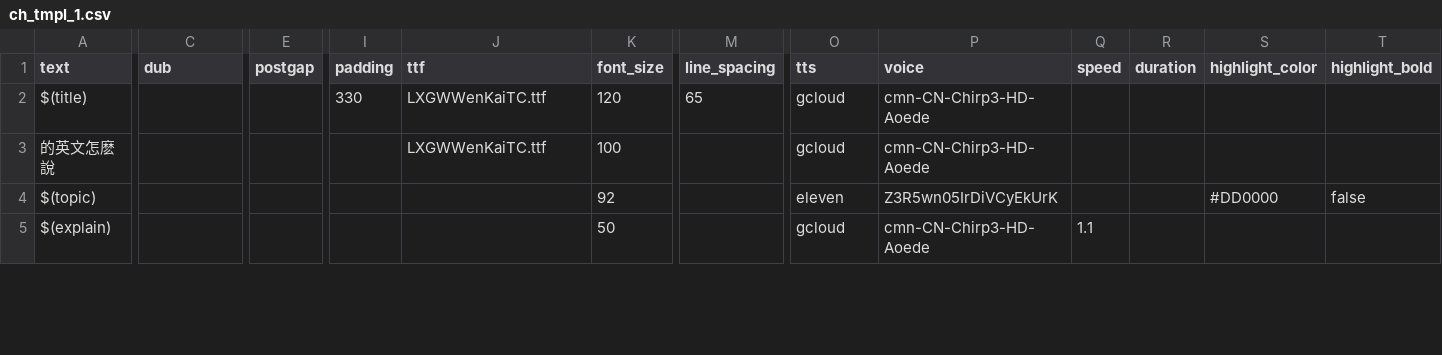
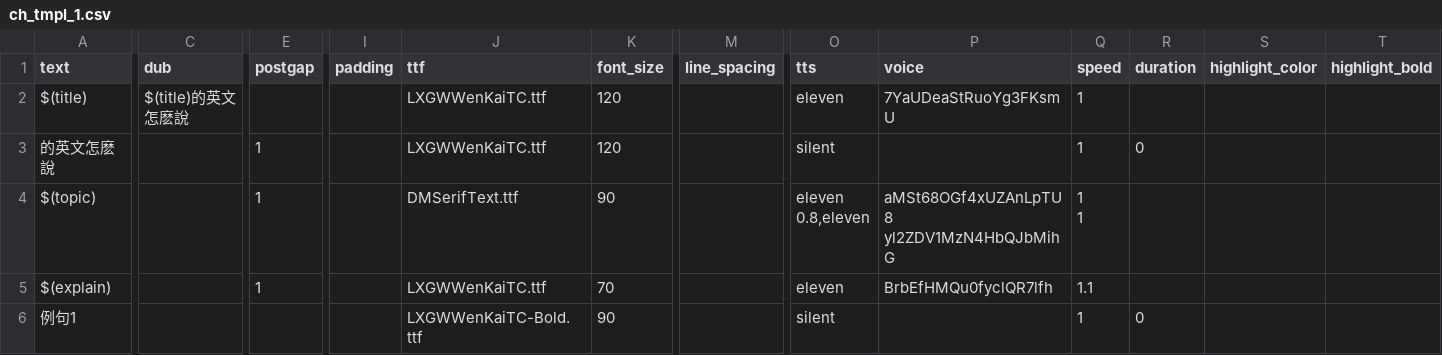
Before and after one commit to aaronlee86/reel, a CSV file: assets/templates/ch_tmpl_1.csv, drawn as a sheet; only a part is shown, gaps mark what is left out; rows hold the shown columns only; ↵ is a line break in a cell; the diff covers the shown part only; the diff names each change by its address in the sheet, - before the commit and + after, or states it on an @@ line.

```diff
--- a/assets/templates/ch_tmpl_1.csv
+++ b/assets/templates/ch_tmpl_1.csv
-C2 (dub): (empty)
+C2 (dub): $(title)的英文怎麽說
-I2 (padding): 330
+I2 (padding): (empty)
-M2 (line_spacing): 65
+M2 (line_spacing): (empty)
-O2 (tts): gcloud
+O2 (tts): eleven
-P2 (voice): cmn-CN-Chirp3-HD-Aoede
+P2 (voice): 7YaUDeaStRuoYg3FKsmU
-Q2:Q3 (speed): (empty)
+Q2:Q3 (speed): 1
-E3:E5 (postgap): (empty)
+E3:E5 (postgap): 1
-K3 (font_size): 100
+K3 (font_size): 120
-O3 (tts): gcloud
+O3 (tts): silent
-P3 (voice): cmn-CN-Chirp3-HD-Aoede
+P3 (voice): (empty)
-R3 (duration): (empty)
+R3 (duration): 0
-J4 (ttf): (empty)
+J4 (ttf): DMSerifText.ttf
-K4 (font_size): 92
+K4 (font_size): 90
-O4 (tts): eleven
+O4 (tts): eleven ↵ 0.8,eleven
-P4 (voice): Z3R5wn05IrDiVCyEkUrK
+P4 (voice): aMSt68OGf4xUZAnLpTU8 ↵ yl2ZDV1MzN4HbQJbMihG
-Q4 (speed): (empty)
+Q4 (speed): 1 ↵ 1
-S4 (highlight_color): #DD0000
+S4 (highlight_color): (empty)
-T4 (highlight_bold): false
+T4 (highlight_bold): (empty)
-J5 (ttf): (empty)
+J5 (ttf): LXGWWenKaiTC.ttf
-K5 (font_size): 50
+K5 (font_size): 70
-O5 (tts): gcloud
+O5 (tts): eleven
-P5 (voice): cmn-CN-Chirp3-HD-Aoede
+P5 (voice): BrbEfHMQu0fyclQR7lfh
+row 6: 例句1 |  |  |  | LXGWWenKaiTC-Bold.ttf | 90 |  | silent |  | 1 | 0
```
Also changed, not shown: 2 added rows and 47 edited cells elsewhere in this file, assets/templates/ch_tmpl_2.csv, how_to_english.csv, 4 other files.
